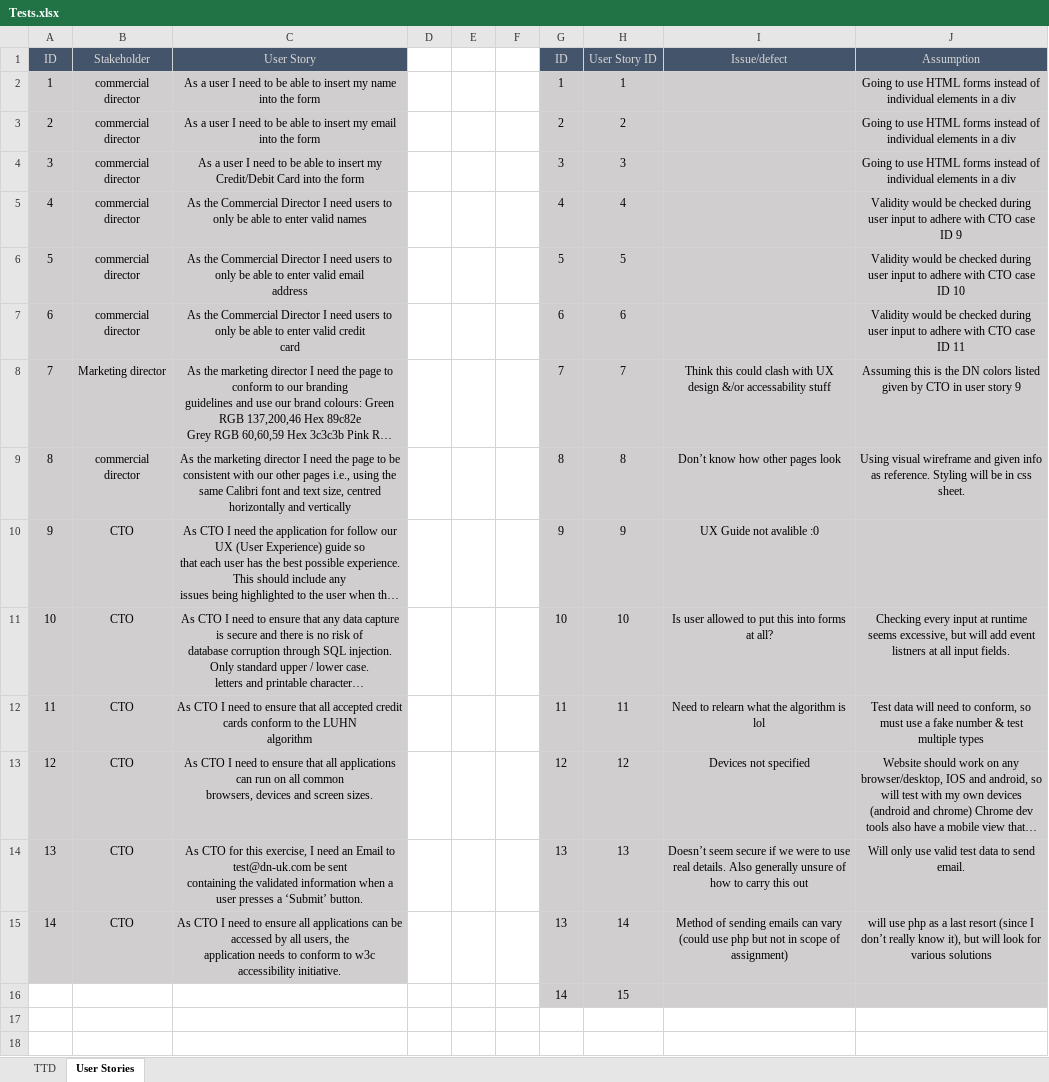
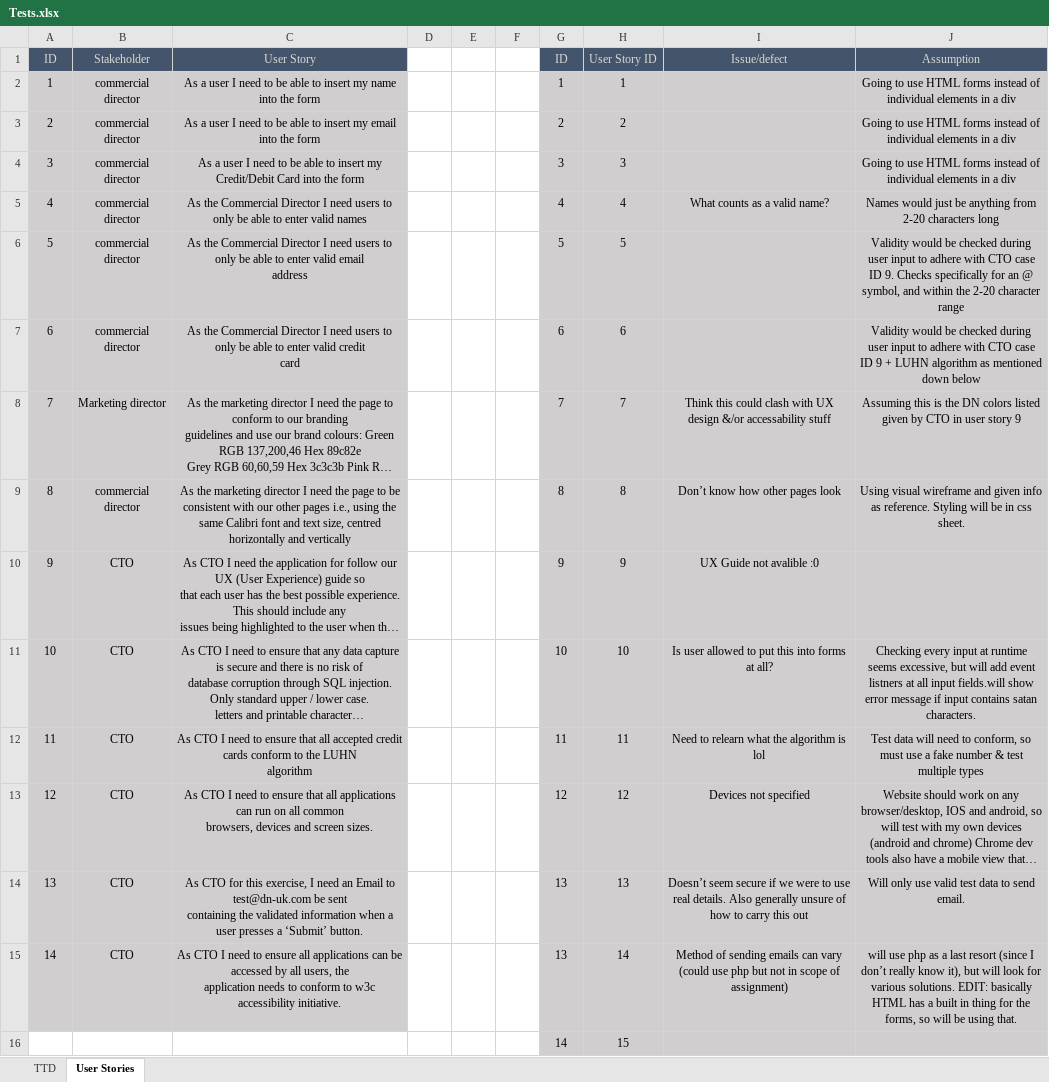
Before and after one commit to TobleroneBill/TTDWebsite2, an Excel workbook: Spreadsheets/Tests.xlsx, sheet User Stories, drawn as a sheet; long unchanged cells end in …; values as stored, in another font and other column widths than the file's, no borders; the diff names each change by its address in the sheet, - before the commit and + after, or states it on an @@ line.

Commit message:
Changed HTML and CSS to fit aesthetic of brief
Basic setup for functionality added

```diff
--- a/Spreadsheets/Tests.xlsx (sheet User Stories)
+++ b/Spreadsheets/Tests.xlsx (sheet User Stories)
-I5 (Issue/defect): (empty)
+I5 (Issue/defect): What counts as a valid name?
-J5 (Assumption): Validity would be checked during user input to adhere with CTO case ID 9
+J5 (Assumption): Names would just be anything from 2-20 characters long
-J6 (Assumption): …case ID 10
+J6 (Assumption): …case ID 9. Checks specifically for an @ symbol, and within the 2-20 character range
-J7 (Assumption): …case ID 11
+J7 (Assumption): …case ID 9 + LUHN algorithm as mentioned down below
-J11 (Assumption): …all input fields.
+J11 (Assumption): …all input fields.will show error message if input contains satan characters.
-J15 (Assumption): …for various solutions
+J15 (Assumption): …for various solutions. EDIT: basically HTML has a built in thing for the forms, so will be using that.
```
Also changed, not shown: sheet TTD, 2 other files.
